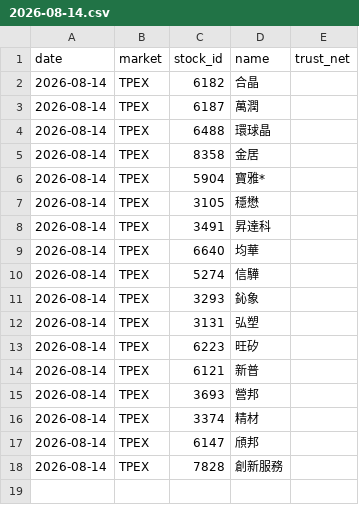
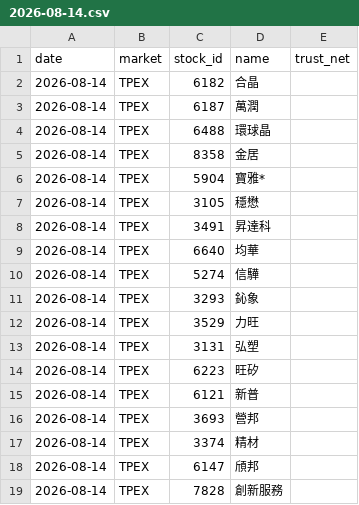
Before and after one commit to pc1172026-ctrl/yts-stock-scanner, a CSV file: data/stage1/institutional/2026-08-14.csv, drawn as a sheet; the diff names each change by its address in the sheet, - before the commit and + after, or states it on an @@ line.

```diff
--- a/data/stage1/institutional/2026-08-14.csv
+++ b/data/stage1/institutional/2026-08-14.csv
+row 12: 2026-08-14 | TPEX | 3529 | 力旺
```
Also changed, not shown: 1 other file.
